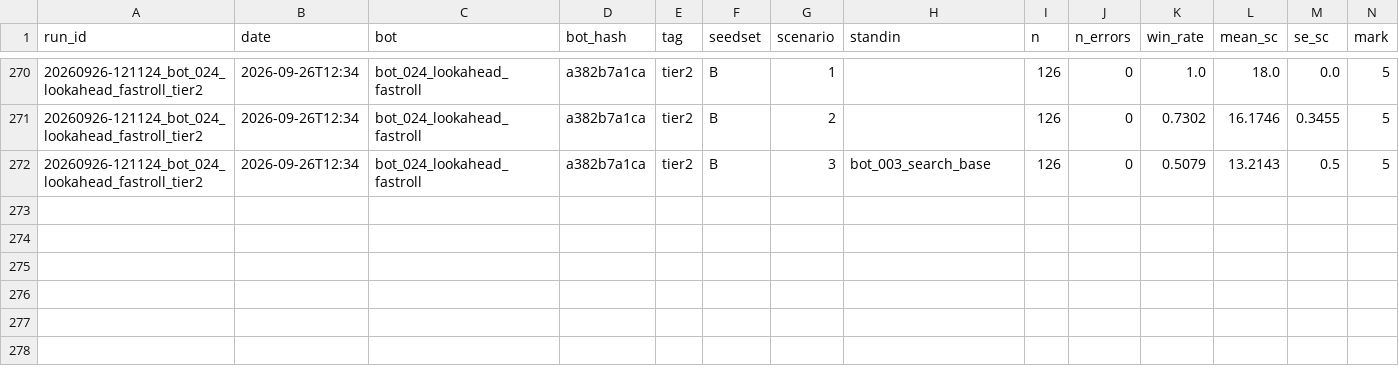
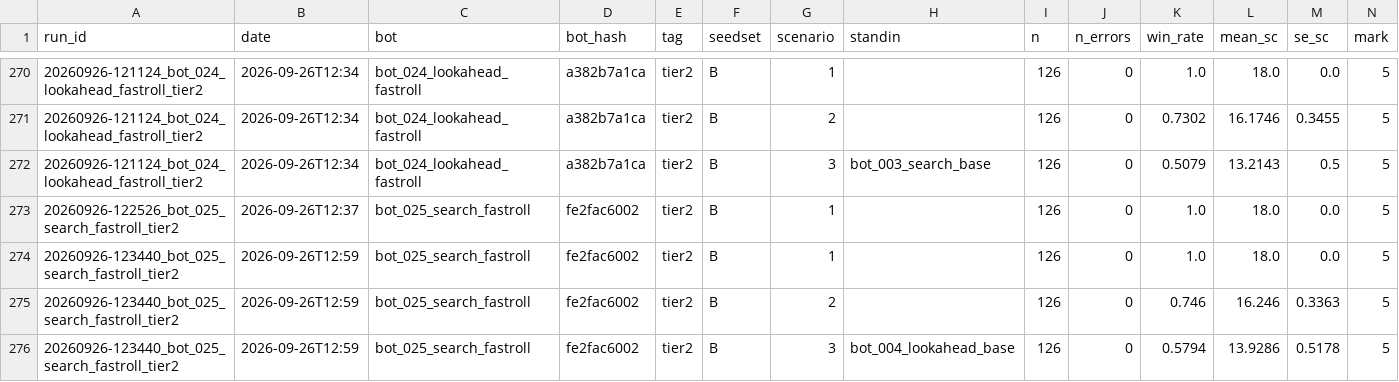
Before and after one commit to EvanCXCheng/3011-Project, a CSV file: results/results.csv, drawn as a sheet; only a part is shown, gaps mark what is left out; rows hold the shown columns only; the diff names each change by its address in the sheet, - before the commit and + after, or states it on an @@ line.

```diff
--- a/results/results.csv
+++ b/results/results.csv
+row 273: 20260926-122526_bot_025_search_fastroll_tier2 | 2026-09-26T12:37 | bot_025_search_fastroll | fe2fac6002 | tier2 | B | 1 |  | 126 | 0 | 1.0 | 18.0 | 0.0 | 5
+row 274: 20260926-123440_bot_025_search_fastroll_tier2 | 2026-09-26T12:59 | bot_025_search_fastroll | fe2fac6002 | tier2 | B | 1 |  | 126 | 0 | 1.0 | 18.0 | 0.0 | 5
+row 275: 20260926-123440_bot_025_search_fastroll_tier2 | 2026-09-26T12:59 | bot_025_search_fastroll | fe2fac6002 | tier2 | B | 2 |  | 126 | 0 | 0.746 | 16.246 | 0.3363 | 5
+row 276: 20260926-123440_bot_025_search_fastroll_tier2 | 2026-09-26T12:59 | bot_025_search_fastroll | fe2fac6002 | tier2 | B | 3 | bot_004_lookahead_base | 126 | 0 | 0.5794 | 13.9286 | 0.5178 | 5
```
Also changed, not shown: 5 other files.
